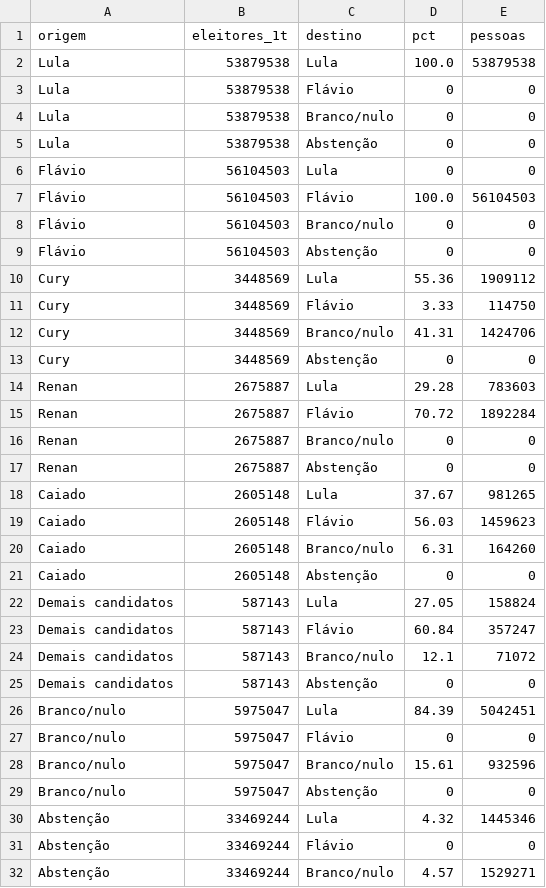
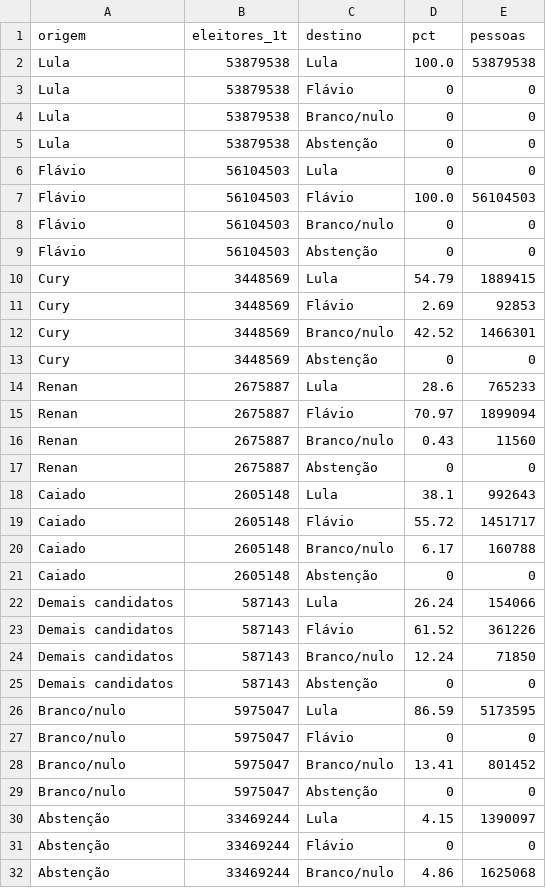
Before and after one commit to arrualuiz/noite-da-apuracao-2, a CSV file: dados/transferencia.csv, drawn as a sheet; only a part is shown; the diff covers the shown part only.

```diff
--- a/dados/transferencia.csv
+++ b/dados/transferencia.csv
@@ -9,24 +9,24 @@ Flávio,56104503,Branco/nulo,0,0
 Flávio,56104503,Abstenção,0,0
-Cury,3448569,Lula,55.36,1909112
-Cury,3448569,Flávio,3.33,114750
-Cury,3448569,Branco/nulo,41.31,1424706
+Cury,3448569,Lula,54.79,1889415
+Cury,3448569,Flávio,2.69,92853
+Cury,3448569,Branco/nulo,42.52,1466301
 Cury,3448569,Abstenção,0,0
-Renan,2675887,Lula,29.28,783603
-Renan,2675887,Flávio,70.72,1892284
-Renan,2675887,Branco/nulo,0,0
+Renan,2675887,Lula,28.6,765233
+Renan,2675887,Flávio,70.97,1899094
+Renan,2675887,Branco/nulo,0.43,11560
 Renan,2675887,Abstenção,0,0
-Caiado,2605148,Lula,37.67,981265
-Caiado,2605148,Flávio,56.03,1459623
-Caiado,2605148,Branco/nulo,6.31,164260
+Caiado,2605148,Lula,38.1,992643
+Caiado,2605148,Flávio,55.72,1451717
+Caiado,2605148,Branco/nulo,6.17,160788
 Caiado,2605148,Abstenção,0,0
-Demais candidatos,587143,Lula,27.05,158824
-Demais candidatos,587143,Flávio,60.84,357247
-Demais candidatos,587143,Branco/nulo,12.1,71072
+Demais candidatos,587143,Lula,26.24,154066
+Demais candidatos,587143,Flávio,61.52,361226
+Demais candidatos,587143,Branco/nulo,12.24,71850
 Demais candidatos,587143,Abstenção,0,0
-Branco/nulo,5975047,Lula,84.39,5042451
+Branco/nulo,5975047,Lula,86.59,5173595
 Branco/nulo,5975047,Flávio,0,0
-Branco/nulo,5975047,Branco/nulo,15.61,932596
+Branco/nulo,5975047,Branco/nulo,13.41,801452
 Branco/nulo,5975047,Abstenção,0,0
-Abstenção,33469244,Lula,4.32,1445346
+Abstenção,33469244,Lula,4.15,1390097
 Abstenção,33469244,Flávio,0,0
-Abstenção,33469244,Branco/nulo,4.57,1529271
+Abstenção,33469244,Branco/nulo,4.86,1625068
```
Also changed, not shown: 2 edited cells elsewhere in this file, dados/abstencao_municipios.csv, dados/crescimento.csv, 5 other files.
